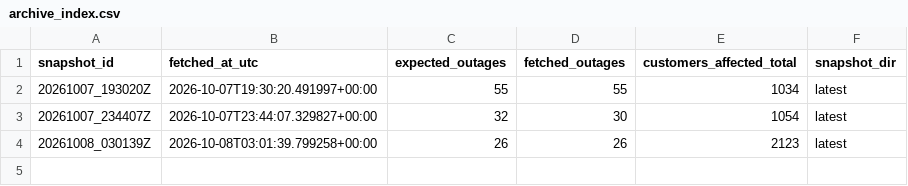
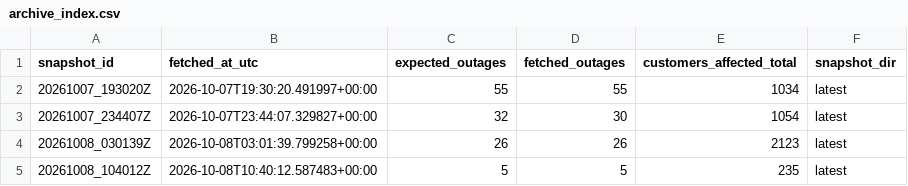
Before and after one commit to Nyu13/bc-hydro-vegetation-risk-demo-public, a CSV file: data/archives/hydro_one_outages/archive_index.csv, drawn as a sheet; the diff names each change by its address in the sheet, - before the commit and + after, or states it on an @@ line.

```diff
--- a/data/archives/hydro_one_outages/archive_index.csv
+++ b/data/archives/hydro_one_outages/archive_index.csv
+row 5: 20261008_104012Z | 2026-10-08T10:40:12.587483+00:00 | 5 | 5 | 235 | latest
```
Also changed, not shown: data/archives/hydro_one_outages/outages_history.csv, 8 other files.
